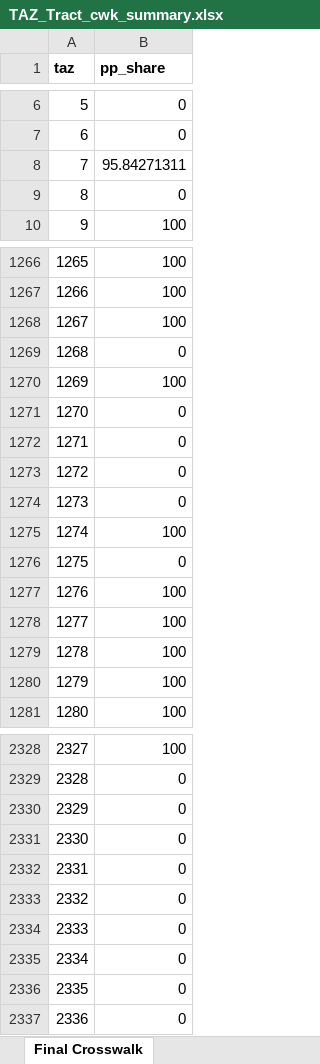
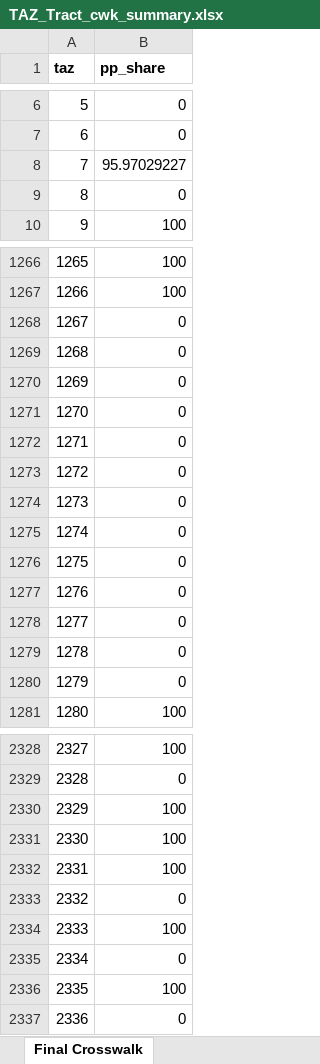
Before and after one commit to camsys/travel-model-one, an Excel workbook: CS_utils/Py_summary_code/common_data/TAZ_Tract_cwk_summary.xlsx, sheet Final Crosswalk, drawn as a sheet; only a part is shown, gaps mark what is left out; values as stored, in another font and other column widths than the file's, no borders; the diff covers the shown part only; the diff names each change by its address in the sheet, - before the commit and + after, or states it on an @@ line.

Commit message:
Updating the priority population shares

```diff
--- a/CS_utils/Py_summary_code/common_data/TAZ_Tract_cwk_summary.xlsx (sheet Final Crosswalk)
+++ b/CS_utils/Py_summary_code/common_data/TAZ_Tract_cwk_summary.xlsx (sheet Final Crosswalk)
-B8 (pp_share): 95.84271311
+B8 (pp_share): 95.97029227
-B1268 (pp_share): 100
+B1268 (pp_share): 0
-B1270 (pp_share): 100
+B1270 (pp_share): 0
-B1275 (pp_share): 100
+B1275 (pp_share): 0
-B1277:B1280 (pp_share): 100
+B1277:B1280 (pp_share): 0
-B2330:B2332 (pp_share): 0
+B2330:B2332 (pp_share): 100
-B2334 (pp_share): 0
+B2334 (pp_share): 100
-B2336 (pp_share): 0
+B2336 (pp_share): 100
```
Also changed, not shown: 1 moved row and 167 edited cells elsewhere in this sheet.
